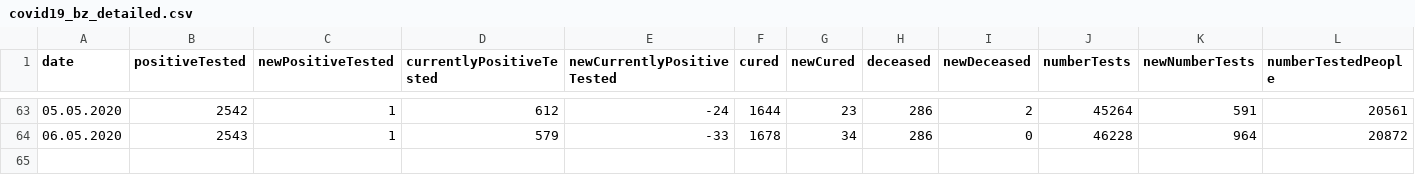
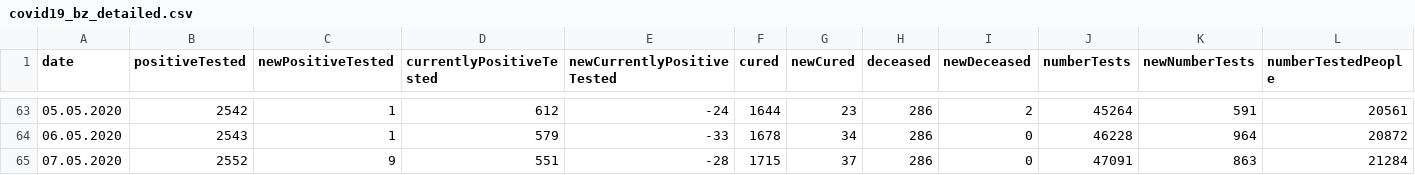
Before and after one commit to christophmoar/covid-19, a CSV file: dataset-01/covid19_bz_detailed.csv, drawn as a sheet; only a part is shown, gaps mark what is left out; rows hold the shown columns only; the diff names each change by its address in the sheet, - before the commit and + after, or states it on an @@ line.

```diff
--- a/dataset-01/covid19_bz_detailed.csv
+++ b/dataset-01/covid19_bz_detailed.csv
+row 65: 07.05.2020 | 2552 | 9 | 551 | -28 | 1715 | 37 | 286 | 0 | 47091 | 863 | 21284
```
Also changed, not shown: dataset-01/covid19-normalized-noheader.CSV, dataset-01/covid19-normalized-timeseries.CSV, 5 other files.
